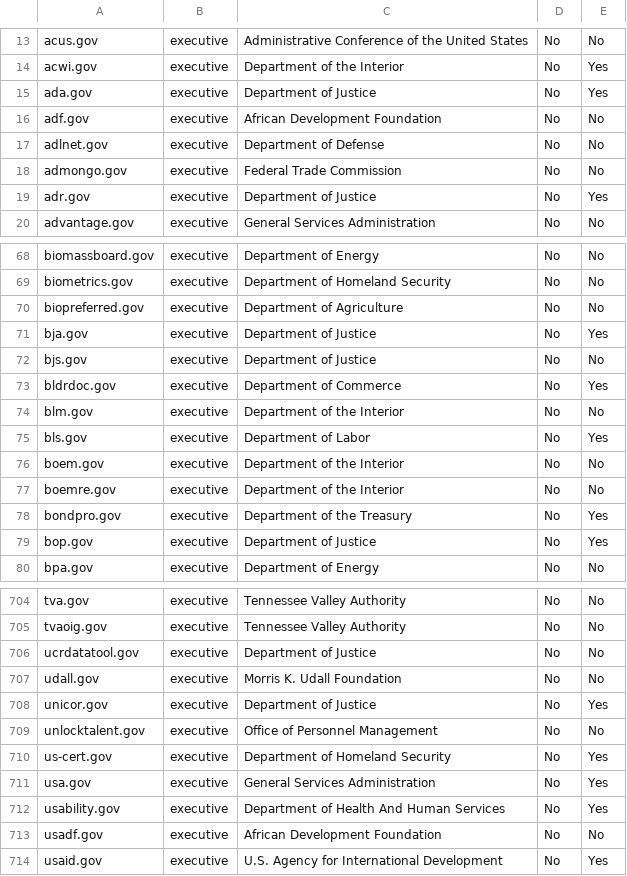
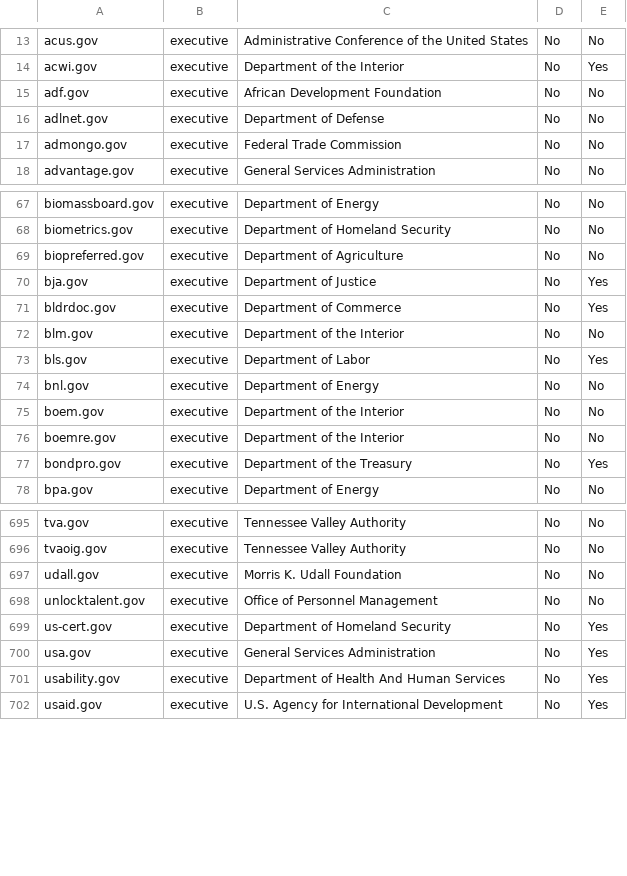
Before and after one commit to 18F/pulse, a CSV file: static/data/tables/analytics/analytics-domains.csv, drawn as a sheet; only a part is shown, gaps mark what is left out; the diff covers the shown part only.

```diff
--- a/static/data/tables/analytics/analytics-domains.csv
+++ b/static/data/tables/analytics/analytics-domains.csv
@@ -14,3 +14,2 @@ acus.gov,executive,Administrative Conference of the United States,No,No
 acwi.gov,executive,Department of the Interior,No,Yes
-ada.gov,executive,Department of Justice,No,Yes
 adf.gov,executive,African Development Foundation,No,No
@@ -18,3 +17,2 @@ adlnet.gov,executive,Department of Defense,No,No
 admongo.gov,executive,Federal Trade Commission,No,No
-adr.gov,executive,Department of Justice,No,Yes
 advantage.gov,executive,General Services Administration,No,No
@@ -71,3 +70,2 @@ biopreferred.gov,executive,Department of Agriculture,No,No
 bja.gov,executive,Department of Justice,No,Yes
-bjs.gov,executive,Department of Justice,No,No
 bldrdoc.gov,executive,Department of Commerce,No,Yes
@@ -75,2 +73,3 @@ blm.gov,executive,Department of the Interior,No,No
 bls.gov,executive,Department of Labor,No,Yes
+bnl.gov,executive,Department of Energy,No,No
 boem.gov,executive,Department of the Interior,No,No
@@ -78,3 +77,2 @@ boemre.gov,executive,Department of the Interior,No,No
 bondpro.gov,executive,Department of the Treasury,No,Yes
-bop.gov,executive,Department of Justice,No,Yes
 bpa.gov,executive,Department of Energy,No,No
@@ -705,5 +696,3 @@ tva.gov,executive,Tennessee Valley Authority,No,No
 tvaoig.gov,executive,Tennessee Valley Authority,No,No
-ucrdatatool.gov,executive,Department of Justice,No,No
 udall.gov,executive,Morris K. Udall Foundation,No,No
-unicor.gov,executive,Department of Justice,No,Yes
 unlocktalent.gov,executive,Office of Personnel Management,No,No
@@ -712,3 +701,2 @@ usa.gov,executive,General Services Administration,No,Yes
 usability.gov,executive,Department of Health And Human Services,No,Yes
-usadf.gov,executive,African Development Foundation,No,No
 usaid.gov,executive,U.S. Agency for International Development,No,Yes
```
Also changed, not shown: 9 added rows, 17 removed rows and 7 edited cells elsewhere in this file, static/data/tables/https/https-domains.csv, 8 other files.
